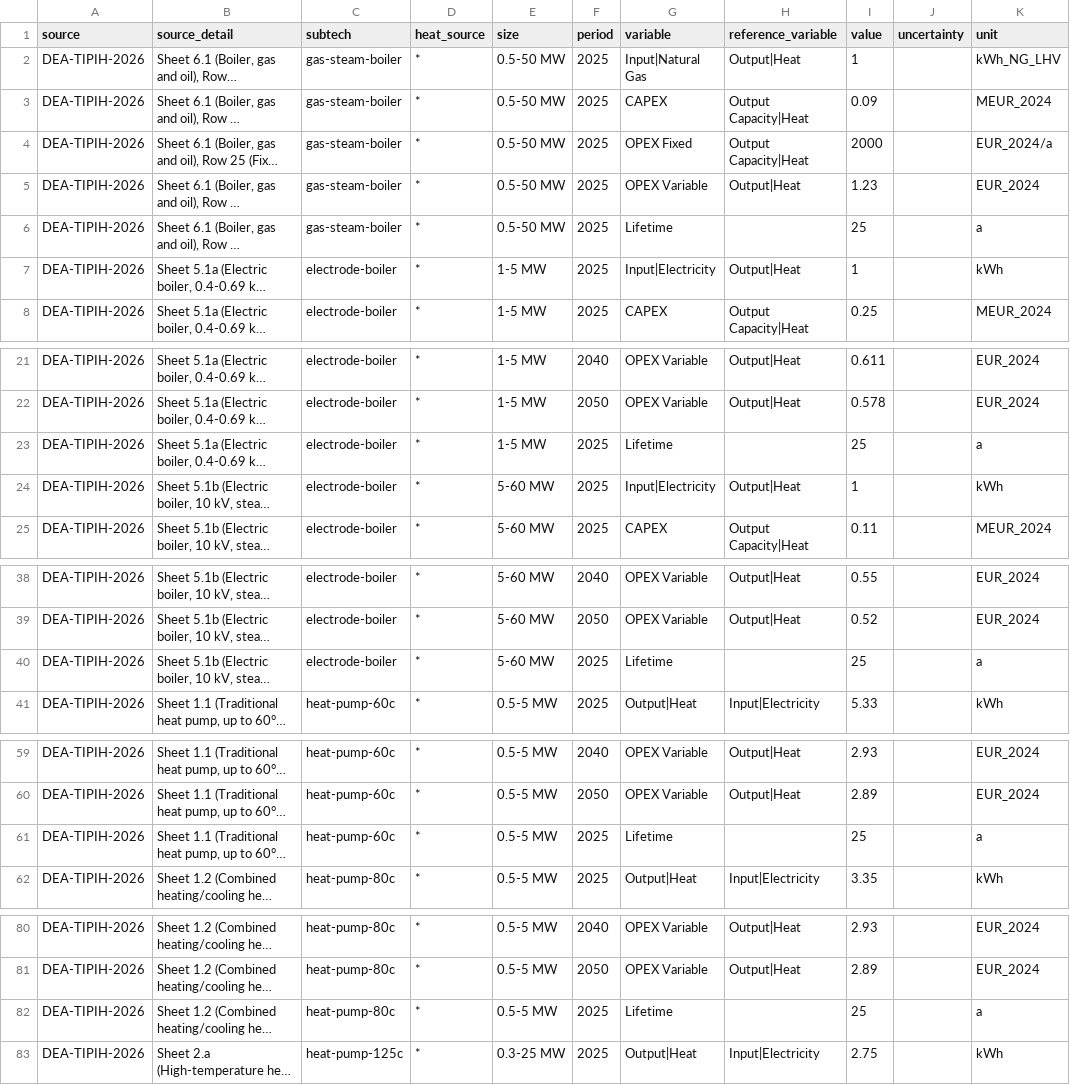
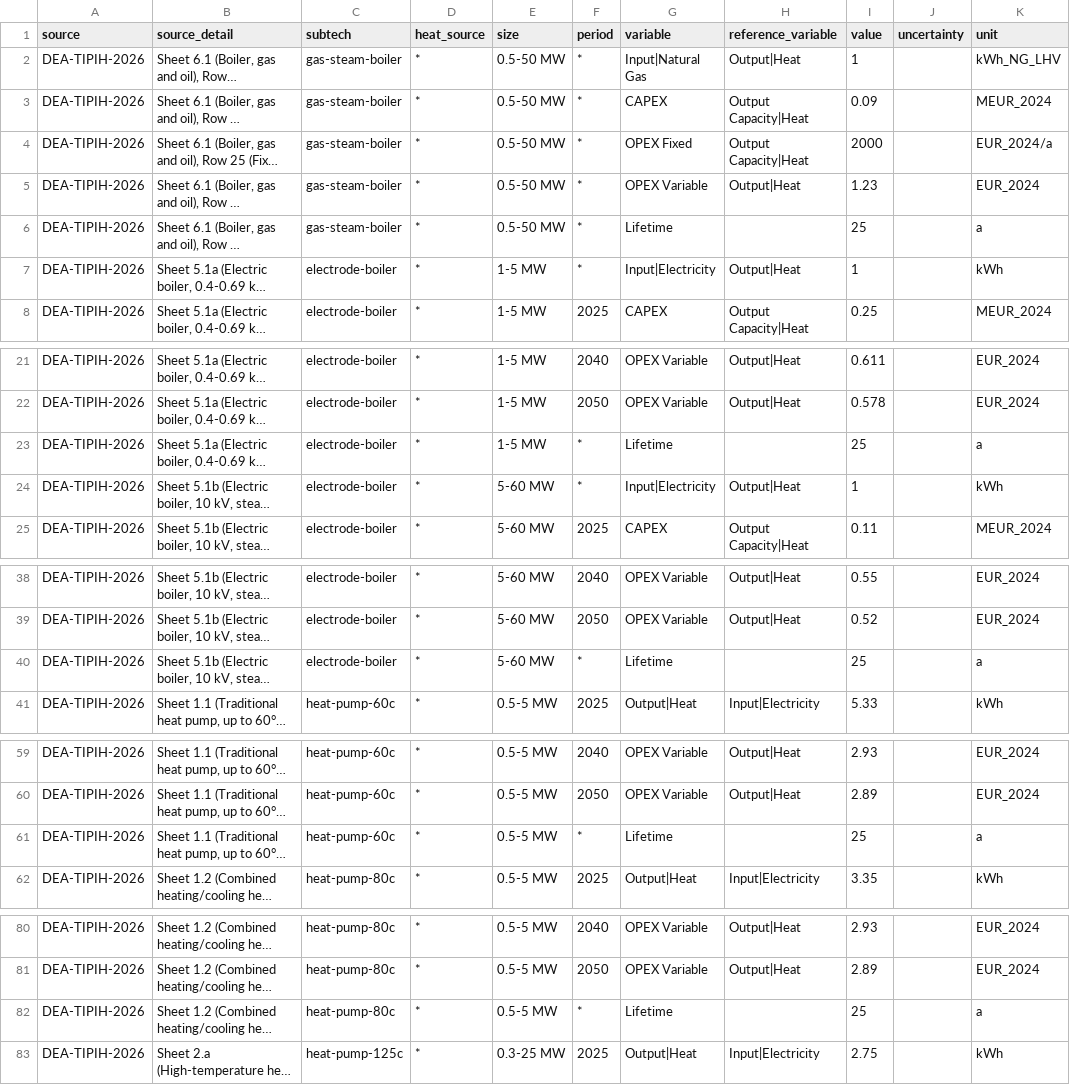
Before and after one commit to PhilippVerpoort/posted, a CSV file: posted/database/tedfs/Tech/Industrial Heat Generation.csv, drawn as a sheet; only a part is shown, gaps mark what is left out; long unchanged cells end in …; the diff covers the shown part only; the diff names each change by its address in the sheet, - before the commit and + after, or states it on an @@ line.

```diff
--- a/posted/database/tedfs/Tech/Industrial Heat Generation.csv
+++ b/posted/database/tedfs/Tech/Industrial Heat Generation.csv
-F2:F7 (period): 2025
+F2:F7 (period): *
-F23:F24 (period): 2025
+F23:F24 (period): *
-F40 (period): 2025
+F40 (period): *
-F61 (period): 2025
+F61 (period): *
-F82 (period): 2025
+F82 (period): *
```
Also changed, not shown: 2 edited cells elsewhere in this file, 1 other file.
